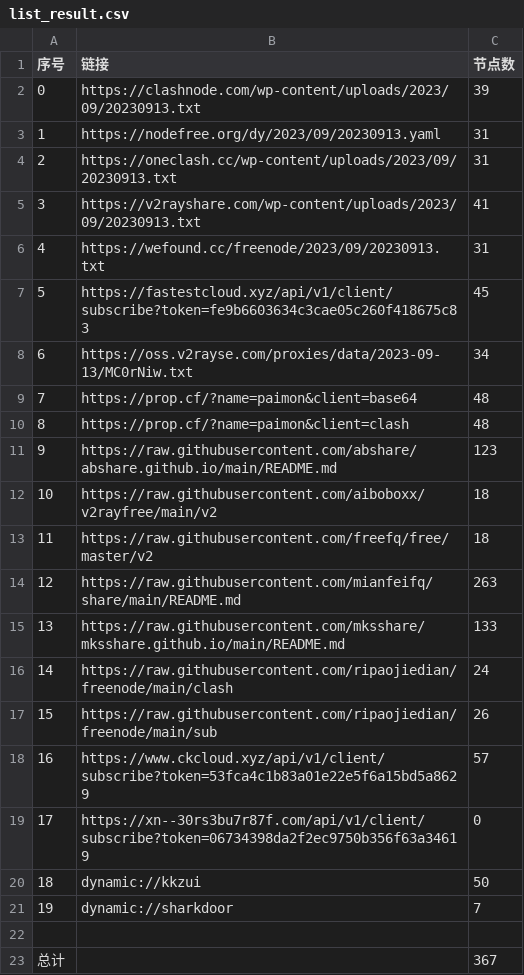
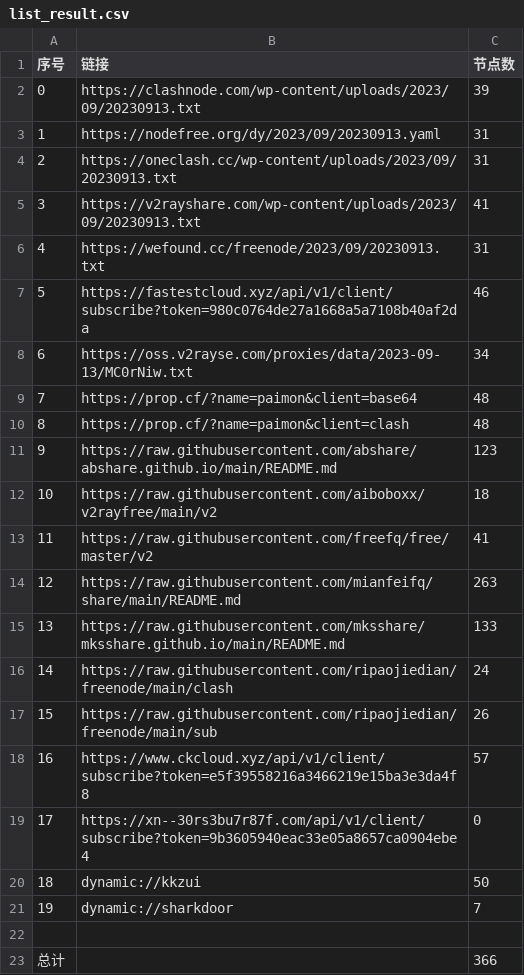
Before and after one commit to yuhanguyue-hub/free, a CSV file: list_result.csv, drawn as a sheet.

```diff
--- a/list_result.csv
+++ b/list_result.csv
@@ -6,3 +6,3 @@
 4,https://wefound.cc/freenode/2023/09/20230913.txt,31
-5,https://fastestcloud.xyz/api/v1/client/subscribe?token=fe9b6603634c3cae05c260f418675c83,45
+5,https://fastestcloud.xyz/api/v1/client/subscribe?token=980c0764de27a1668a5a7108b40af2da,46
 6,https://oss.v2rayse.com/proxies/data/2023-09-13/MC0rNiw.txt,34
@@ -12,3 +12,3 @@
 10,https://raw.githubusercontent.com/aiboboxx/v2rayfree/main/v2,18
-11,https://raw.githubusercontent.com/freefq/free/master/v2,18
+11,https://raw.githubusercontent.com/freefq/free/master/v2,41
 12,https://raw.githubusercontent.com/mianfeifq/share/main/README.md,263
@@ -17,4 +17,4 @@
 15,https://raw.githubusercontent.com/ripaojiedian/freenode/main/sub,26
-16,https://www.ckcloud.xyz/api/v1/client/subscribe?token=53fca4c1b83a01e22e5f6a15bd5a8629,57
-17,https://xn--30rs3bu7r87f.com/api/v1/client/subscribe?token=06734398da2f2ec9750b356f63a34619,0
+16,https://www.ckcloud.xyz/api/v1/client/subscribe?token=e5f39558216a3466219e15ba3e3da4f8,57
+17,https://xn--30rs3bu7r87f.com/api/v1/client/subscribe?token=9b3605940eac33e05a8657ca0904ebe4,0
 18,dynamic://kkzui,50
@@ -22,2 +22,2 @@
 
-总计,,367
+总计,,366
```
Also changed, not shown: 14 other files.
